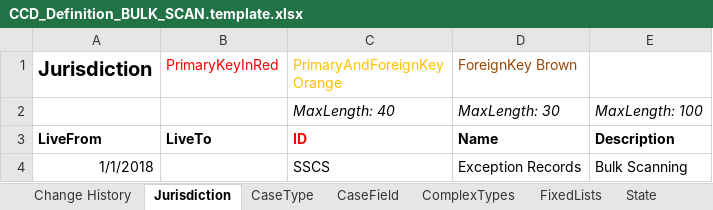
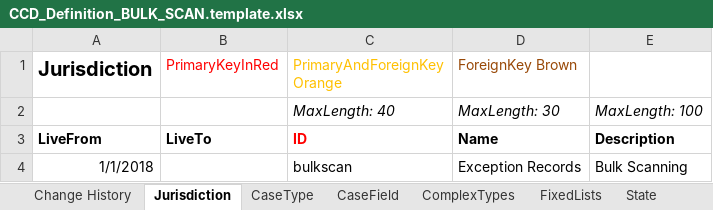
Before and after one commit to msl8r/bulk-scan-shared-infrastructure, an Excel workbook: docker/ccd-definition-import/data/CCD_Definition_BULK_SCAN.template.xlsx, sheet Jurisdiction, drawn as a sheet; values as stored, in another font and other column widths than the file's, no borders; the diff names each change by its address in the sheet, - before the commit and + after, or states it on an @@ line.

Commit message:
Bulkscan caseworker for CCD (#15)
* caseworker-bulkscan ccd role + user

* Update readme

* Remove password

* Update readme with how to set up user password

* Update user key

* Set password for local user

* Remove unused roles

```diff
--- a/docker/ccd-definition-import/data/CCD_Definition_BULK_SCAN.template.xlsx (sheet Jurisdiction)
+++ b/docker/ccd-definition-import/data/CCD_Definition_BULK_SCAN.template.xlsx (sheet Jurisdiction)
-C4 (PrimaryAndForeignKey Orange): SSCS
+C4 (PrimaryAndForeignKey Orange): bulkscan
```
Also changed, not shown: sheet AuthorisationCaseField, sheet AuthorisationCaseEvent, sheet AuthorisationCaseState, sheet AuthorisationCaseType, sheet CaseType, sheet UserProfile, 3 other files.
